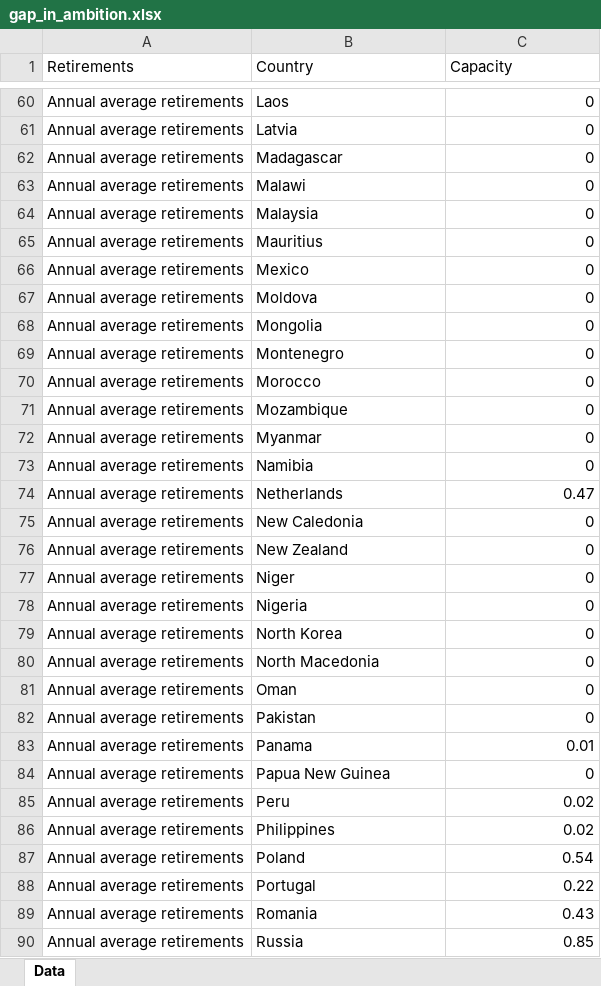
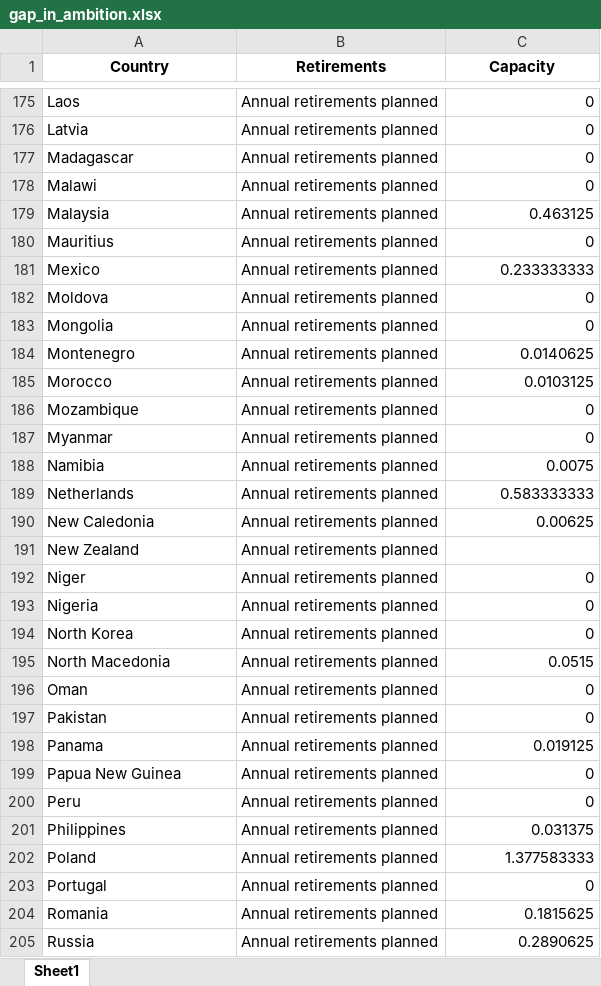
Before and after one commit to GlobalEnergyMonitor/coal-phaseout-preview, an Excel workbook: data_wrangling_2/raw_data/gap_in_ambition.xlsx, sheet Sheet1, drawn as a sheet; only a part is shown, gaps mark what is left out; values as stored, in another font and other column widths than the file's, no borders; removed rows and columns are numbered as before the commit, all else as after; the diff covers the shown part only; the diff names each change by its address in the sheet, - before the commit and + after, or states it on an @@ line.

Commit message:
change gap in ambition from past to future retirements

```diff
--- a/data_wrangling_2/raw_data/gap_in_ambition.xlsx (sheet Sheet1)
+++ b/data_wrangling_2/raw_data/gap_in_ambition.xlsx (sheet Sheet1)
-sheet tab: Data
+sheet tab: Sheet1
-column A (Retirements), rows 60-90: all Annual average retirements
+column B (Retirements), rows 175-205: all Annual retirements planned
@@ A1 bold: off → on, alignment: left → center @@
@@ C1 bold: off → on, alignment: left → center @@
-C179 (Capacity): 0
+C179 (Capacity): 0.463125
-C181 (Capacity): 0
+C181 (Capacity): 0.233333333
-C184 (Capacity): 0
+C184 (Capacity): 0.0140625
-C185 (Capacity): 0
+C185 (Capacity): 0.0103125
-C188 (Capacity): 0
+C188 (Capacity): 0.0075
-C189 (Capacity): 0.47
+C189 (Capacity): 0.583333333
-C190 (Capacity): 0
+C190 (Capacity): 0.00625
-C191 (Capacity): 0
+C191 (Capacity): (empty)
-C195 (Capacity): 0
+C195 (Capacity): 0.0515
-C198 (Capacity): 0.01
+C198 (Capacity): 0.019125
-C200 (Capacity): 0.02
+C200 (Capacity): 0
-C201 (Capacity): 0.02
+C201 (Capacity): 0.031375
-C202 (Capacity): 0.54
+C202 (Capacity): 1.377583333
-C203 (Capacity): 0.22
+C203 (Capacity): 0
-C204 (Capacity): 0.43
+C204 (Capacity): 0.1815625
-C205 (Capacity): 0.85
+C205 (Capacity): 0.2890625
```
Also changed, not shown: 85 added rows, 83 removed rows, 31 moved rows and 51 edited cells elsewhere in this sheet, 5 other files.
